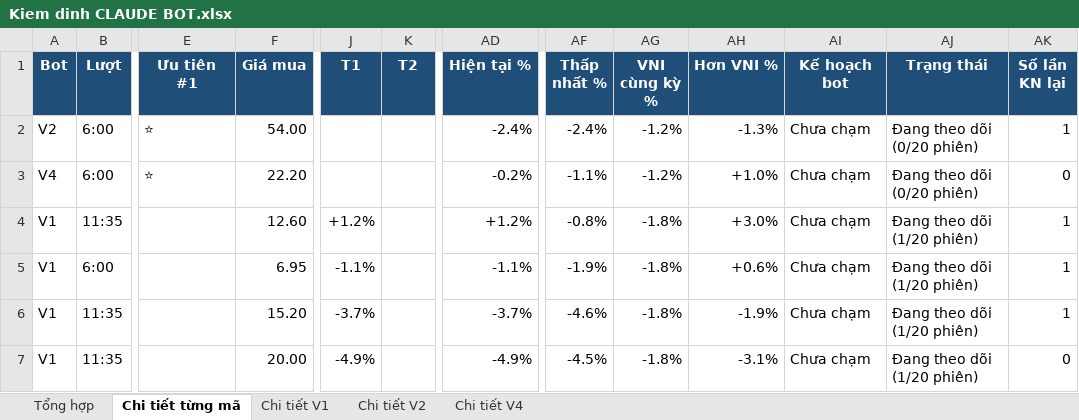
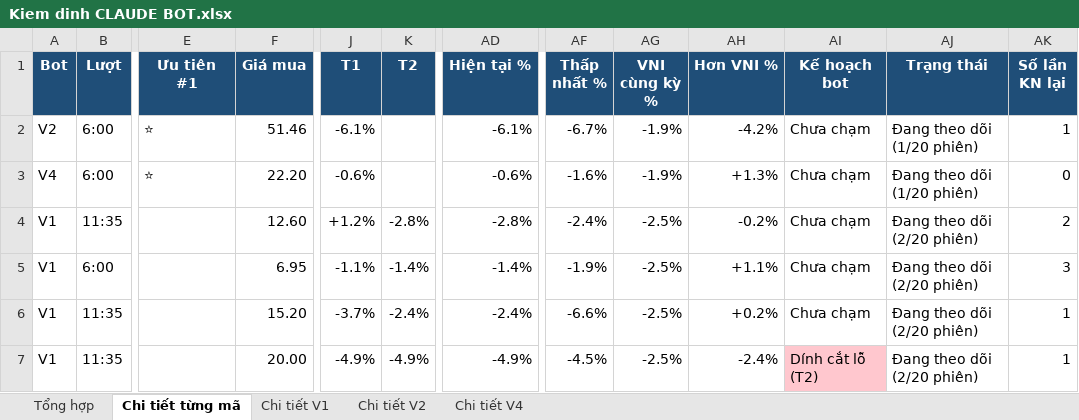
Before and after one commit to karenmanucian1-commits/Top-5-Co-Phieu-Hang-Ngay-Claude, an Excel workbook: data/reports/Kiem dinh CLAUDE BOT.xlsx, sheet Chi tiết từng mã, drawn as a sheet; only a part is shown, gaps mark what is left out; values as stored, in another font and other column widths than the file's, no borders; conditional formats not drawn; the diff covers the shown part only; the diff names each change by its address in the sheet, - before the commit and + after, or states it on an @@ line.

```diff
--- a/data/reports/Kiem dinh CLAUDE BOT.xlsx (sheet Chi tiết từng mã)
+++ b/data/reports/Kiem dinh CLAUDE BOT.xlsx (sheet Chi tiết từng mã)
-F2 (Giá mua): 54.00
+F2 (Giá mua): 51.46
-J2 (T1): (empty)
+J2 (T1): -6.1%
-AD2 (Hiện tại %): -2.4%
+AD2 (Hiện tại %): -6.1%
-AF2 (Thấp nhất %): -2.4%
+AF2 (Thấp nhất %): -6.7%
-AG2:AG3 (VNI cùng kỳ %): -1.2%
+AG2:AG3 (VNI cùng kỳ %): -1.9%
-AH2 (Hơn VNI %): -1.3%
+AH2 (Hơn VNI %): -4.2%
-AJ2:AJ3 (Trạng thái): Đang theo dõi (0/20 phiên)
+AJ2:AJ3 (Trạng thái): Đang theo dõi (1/20 phiên)
-J3 (T1): (empty)
+J3 (T1): -0.6%
-AD3 (Hiện tại %): -0.2%
+AD3 (Hiện tại %): -0.6%
-AF3 (Thấp nhất %): -1.1%
+AF3 (Thấp nhất %): -1.6%
-AH3 (Hơn VNI %): +1.0%
+AH3 (Hơn VNI %): +1.3%
-K4 (T2): (empty)
+K4 (T2): -2.8%
-AD4 (Hiện tại %): +1.2%
+AD4 (Hiện tại %): -2.8%
-AF4 (Thấp nhất %): -0.8%
+AF4 (Thấp nhất %): -2.4%
-AG4:AG7 (VNI cùng kỳ %): -1.8%
+AG4:AG7 (VNI cùng kỳ %): -2.5%
-AH4 (Hơn VNI %): +3.0%
+AH4 (Hơn VNI %): -0.2%
-AJ4:AJ7 (Trạng thái): Đang theo dõi (1/20 phiên)
+AJ4:AJ7 (Trạng thái): Đang theo dõi (2/20 phiên)
-AK4 (Số lần KN lại): 1
+AK4 (Số lần KN lại): 2
-K5 (T2): (empty)
+K5 (T2): -1.4%
-AD5 (Hiện tại %): -1.1%
+AD5 (Hiện tại %): -1.4%
-AH5 (Hơn VNI %): +0.6%
+AH5 (Hơn VNI %): +1.1%
-AK5 (Số lần KN lại): 1
+AK5 (Số lần KN lại): 3
-K6 (T2): (empty)
+K6 (T2): -2.4%
-AD6 (Hiện tại %): -3.7%
+AD6 (Hiện tại %): -2.4%
-AF6 (Thấp nhất %): -4.6%
+AF6 (Thấp nhất %): -6.6%
-AH6 (Hơn VNI %): -1.9%
+AH6 (Hơn VNI %): +0.2%
-K7 (T2): (empty)
+K7 (T2): -4.9%
-AH7 (Hơn VNI %): -3.1%
+AH7 (Hơn VNI %): -2.4%
-AI7 (Kế hoạch bot): Chưa chạm
+AI7 (Kế hoạch bot): Dính cắt lỗ (T2)
-AI7 fill: none
+AI7 fill: #FFC7CE
-AK7 (Số lần KN lại): 0
+AK7 (Số lần KN lại): 1
```
Also changed, not shown: 404 edited cells and cell formats elsewhere in this sheet, sheet Chi tiết V1, sheet Chi tiết V2, sheet Tổng hợp, sheet Chi tiết V4, 2 other files.
